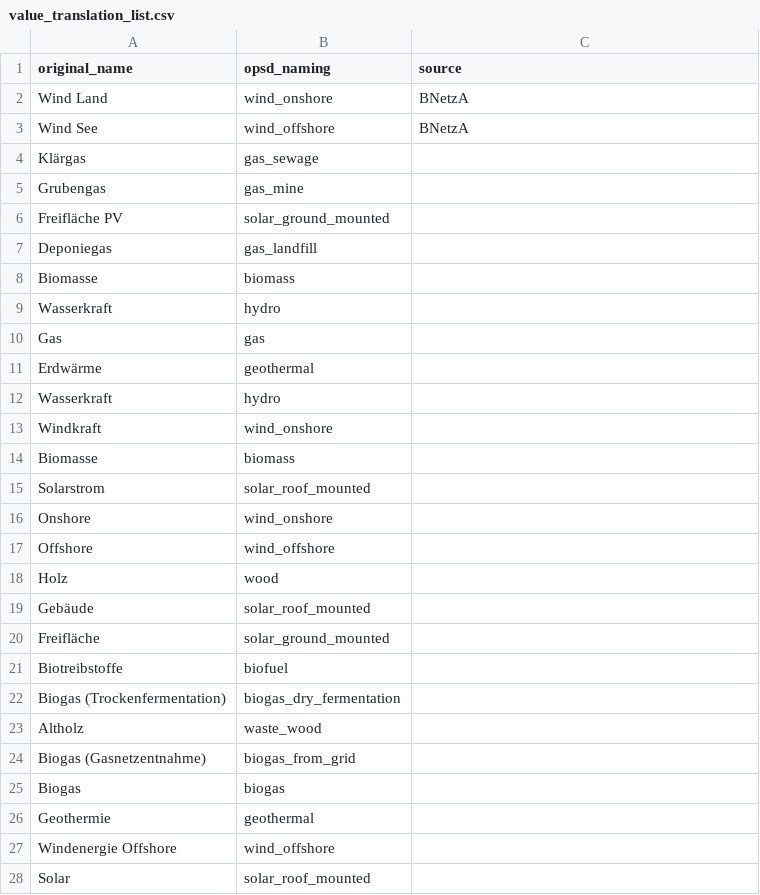
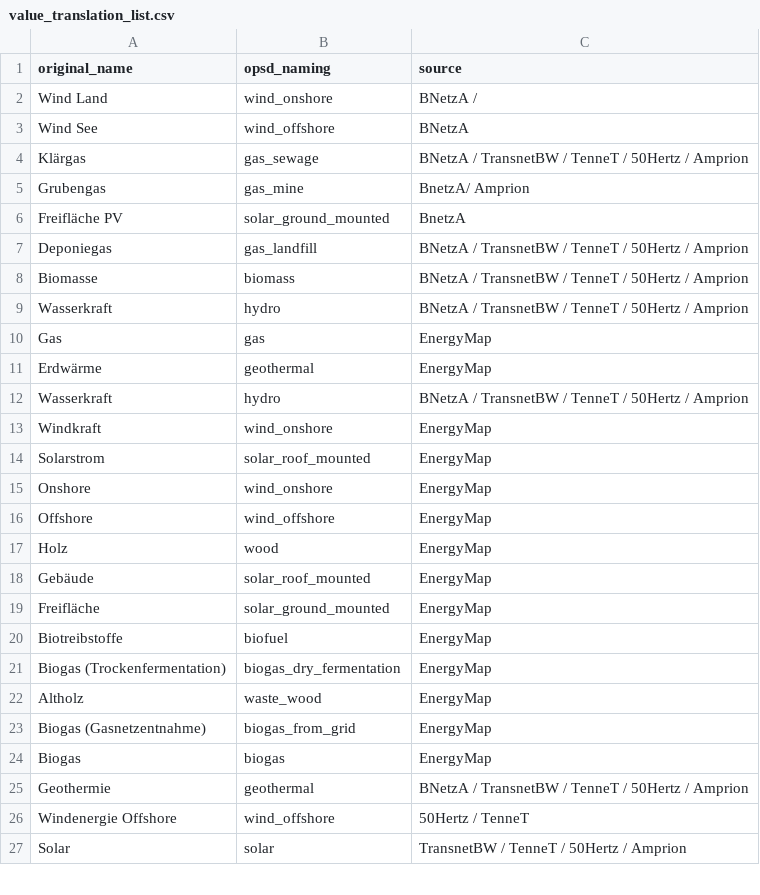
Before and after one commit to Open-Power-System-Data/renewable_power_plants, a CSV file: input/value_translation_list.csv, drawn as a sheet; only a part is shown; the diff covers the shown part only.

Commit message:
add sources and delete duplicates

```diff
--- a/input/value_translation_list.csv
+++ b/input/value_translation_list.csv
@@ -1,28 +1,27 @@
 original_name,opsd_naming,source
-Wind Land,wind_onshore,BNetzA
+Wind Land,wind_onshore,BNetzA /
 Wind See,wind_offshore,BNetzA
-Klärgas,gas_sewage,
-Grubengas,gas_mine,
-Freifläche PV,solar_ground_mounted,
-Deponiegas,gas_landfill,
-Biomasse,biomass,
-Wasserkraft,hydro,
-Gas,gas,
-Erdwärme,geothermal,
-Wasserkraft,hydro,
-Windkraft,wind_onshore,
-Biomasse,biomass,
-Solarstrom,solar_roof_mounted,
-Onshore,wind_onshore,
-Offshore,wind_offshore,
-Holz,wood,
-Gebäude,solar_roof_mounted,
-Freifläche,solar_ground_mounted,
-Biotreibstoffe,biofuel,
-Biogas (Trockenfermentation),biogas_dry_fermentation,
-Altholz,waste_wood,
-Biogas (Gasnetzentnahme),biogas_from_grid,
-Biogas,biogas,
-Geothermie,geothermal,
-Windenergie Offshore,wind_offshore,
-Solar,solar_roof_mounted,
+Klärgas,gas_sewage,BNetzA / TransnetBW / TenneT / 50Hertz / Amprion
+Grubengas,gas_mine,BnetzA/ Amprion
+Freifläche PV,solar_ground_mounted,BnetzA
+Deponiegas,gas_landfill,BNetzA / TransnetBW / TenneT / 50Hertz / Amprion
+Biomasse,biomass,BNetzA / TransnetBW / TenneT / 50Hertz / Amprion
+Wasserkraft,hydro,BNetzA / TransnetBW / TenneT / 50Hertz / Amprion
+Gas,gas,EnergyMap
+Erdwärme,geothermal,EnergyMap
+Wasserkraft,hydro,BNetzA / TransnetBW / TenneT / 50Hertz / Amprion
+Windkraft,wind_onshore,EnergyMap
+Solarstrom,solar_roof_mounted,EnergyMap
+Onshore,wind_onshore,EnergyMap
+Offshore,wind_offshore,EnergyMap
+Holz,wood,EnergyMap
+Gebäude,solar_roof_mounted,EnergyMap
+Freifläche,solar_ground_mounted,EnergyMap
+Biotreibstoffe,biofuel,EnergyMap
+Biogas (Trockenfermentation),biogas_dry_fermentation,EnergyMap
+Altholz,waste_wood,EnergyMap
+Biogas (Gasnetzentnahme),biogas_from_grid,EnergyMap
+Biogas,biogas,EnergyMap
+Geothermie,geothermal,BNetzA / TransnetBW / TenneT / 50Hertz / Amprion
+Windenergie Offshore,wind_offshore,50Hertz / TenneT
+Solar,solar,TransnetBW / TenneT / 50Hertz / Amprion
```
Also changed, not shown: 7 removed rows and 2 edited cells elsewhere in this file.
